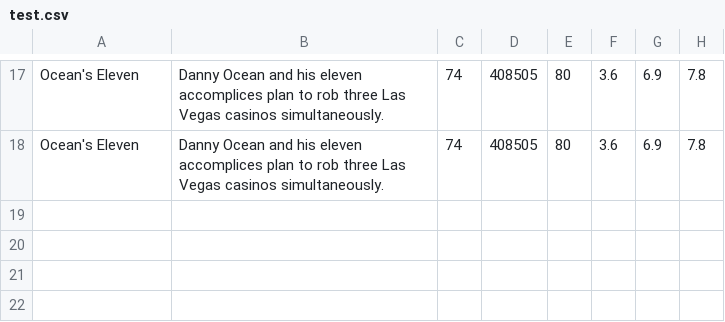
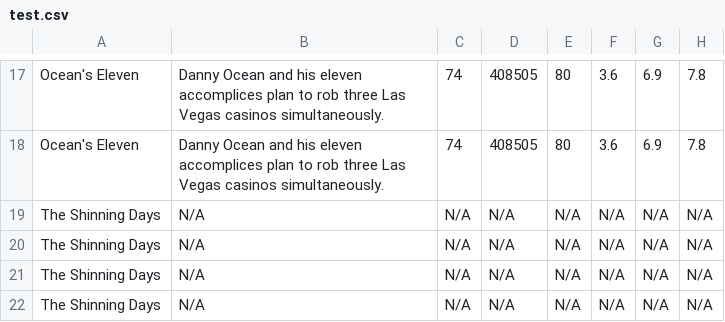
Before and after one commit to arthurkuhn/codejam-2016, a CSV file: Data Fetcher/test.csv, drawn as a sheet; only a part is shown, gaps mark what is left out; the diff names each change by its address in the sheet, - before the commit and + after, or states it on an @@ line.

```diff
--- a/Data Fetcher/test.csv
+++ b/Data Fetcher/test.csv
+row 19: The Shinning Days | N/A | N/A | N/A | N/A | N/A | N/A | N/A
+row 20: The Shinning Days | N/A | N/A | N/A | N/A | N/A | N/A | N/A
+row 21: The Shinning Days | N/A | N/A | N/A | N/A | N/A | N/A | N/A
+row 22: The Shinning Days | N/A | N/A | N/A | N/A | N/A | N/A | N/A
```
Also changed, not shown: 3 other files.
